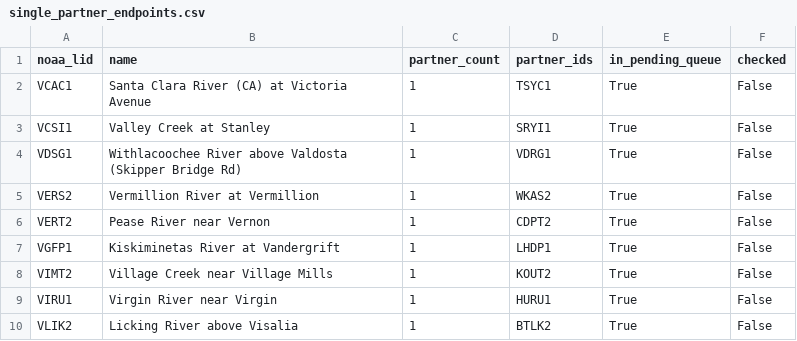
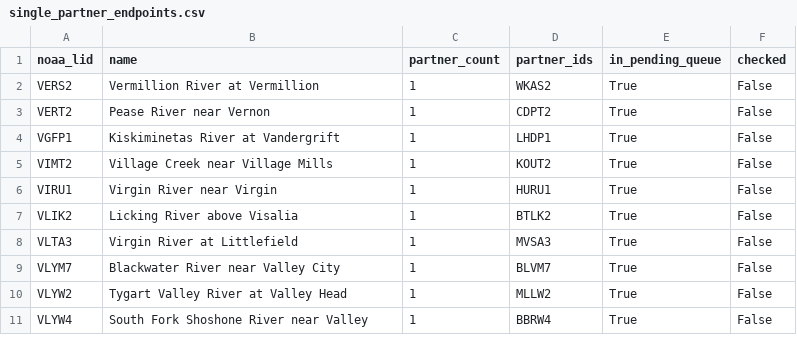
Before and after one commit to pbangiola/paddlersmap, a CSV file: data/network_audit/single_partner_endpoints.csv, drawn as a sheet; only a part is shown; the shorter side is filled out with more unchanged rows; the diff names each change by its address in the sheet, - before the commit and + after, or states it on an @@ line.

```diff
--- a/data/network_audit/single_partner_endpoints.csv
+++ b/data/network_audit/single_partner_endpoints.csv
-row 2: VCAC1 | Santa Clara River (CA) at Victoria Avenue | 1 | TSYC1 | True | False
-row 3: VCSI1 | Valley Creek at Stanley | 1 | SRYI1 | True | False
-row 4: VDSG1 | Withlacoochee River above Valdosta (Skipper Bridge Rd) | 1 | VDRG1 | True | False
```
Also changed, not shown: data/network_audit/unchecked_endpoints.csv, 3 other files.
